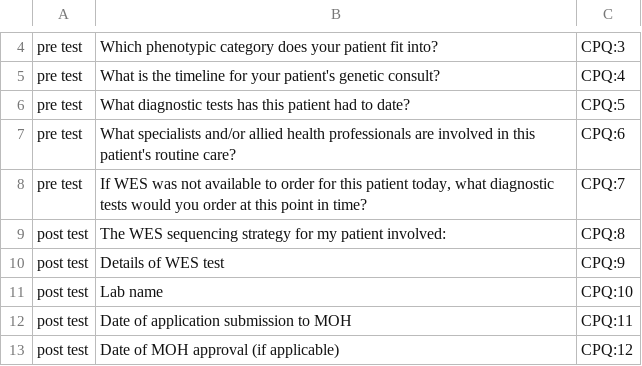
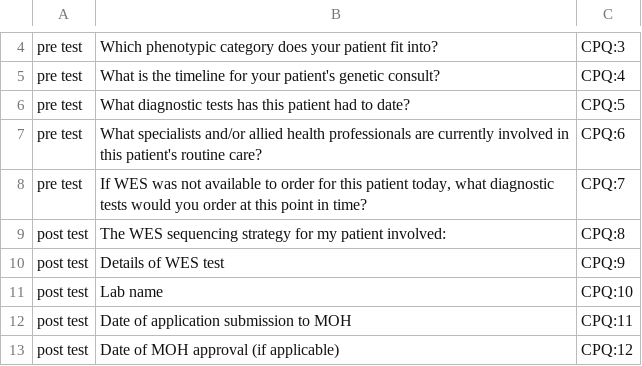
Before and after one commit to phenotips/care-pathways, a TSV file: vocabularies/src/main/resources/source/CarePathwaysQuestions.tsv, drawn as a sheet; only a part is shown, gaps mark what is left out.

```diff
--- a/vocabularies/src/main/resources/source/CarePathwaysQuestions.tsv
+++ b/vocabularies/src/main/resources/source/CarePathwaysQuestions.tsv
@@ -6,3 +6,3 @@ pre test	What is the timeline for your patient's genetic consult?	CPQ:4
 pre test	What diagnostic tests has this patient had to date?	CPQ:5
-pre test	What specialists and/or allied health professionals are involved in this patient's routine care?	CPQ:6
+pre test	What specialists and/or allied health professionals are currently involved in this patient's routine care?	CPQ:6
 pre test	If WES was not available to order for this patient today, what diagnostic tests would you order at this point in time?	CPQ:7
```
Also changed, not shown: 2 other files.
